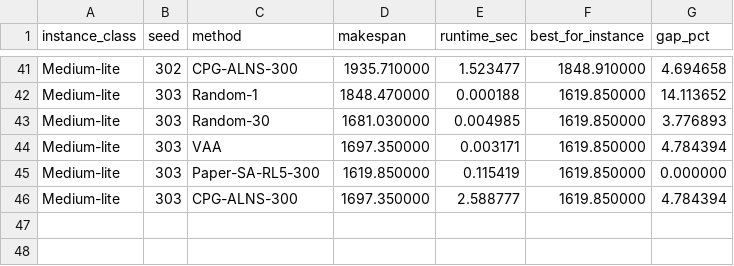
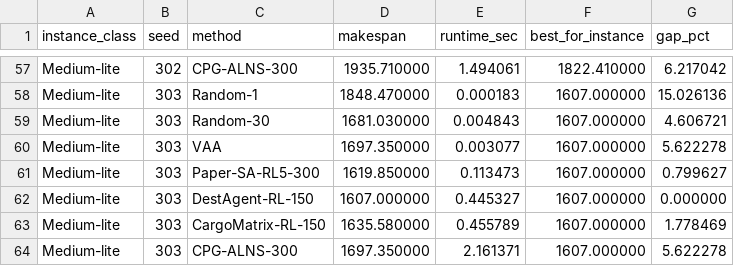
Before and after one commit to znxkznxk1030/CPG-RL-ALNS, a CSV file: outputs/baseline_results.csv, drawn as a sheet; only a part is shown, gaps mark what is left out; addresses are those after the commit; the diff covers the shown part only; the diff names each change by its address in the sheet, - before the commit and + after, or states it on an @@ line.

```diff
--- a/outputs/baseline_results.csv
+++ b/outputs/baseline_results.csv
-E57 (runtime_sec): 1.523477
+E57 (runtime_sec): 1.494061
-F57 (best_for_instance): 1848.910000
+F57 (best_for_instance): 1822.410000
-G57 (gap_pct): 4.694658
+G57 (gap_pct): 6.217042
-E58 (runtime_sec): 0.000188
+E58 (runtime_sec): 0.000183
-F58:F61 (best_for_instance): 1619.850000
+F58:F61 (best_for_instance): 1607.000000
-G58 (gap_pct): 14.113652
+G58 (gap_pct): 15.026136
-E59 (runtime_sec): 0.004985
+E59 (runtime_sec): 0.004843
-G59 (gap_pct): 3.776893
+G59 (gap_pct): 4.606721
-E60 (runtime_sec): 0.003171
+E60 (runtime_sec): 0.003077
-G60 (gap_pct): 4.784394
+G60 (gap_pct): 5.622278
-E61 (runtime_sec): 0.115419
+E61 (runtime_sec): 0.113473
-G61 (gap_pct): 0.000000
+G61 (gap_pct): 0.799627
+row 62: Medium-lite | 303 | DestAgent-RL-150 | 1607.000000 | 0.445327 | 1607.000000 | 0.000000
+row 63: Medium-lite | 303 | CargoMatrix-RL-150 | 1635.580000 | 0.455789 | 1607.000000 | 1.778469
-E64 (runtime_sec): 2.588777
+E64 (runtime_sec): 2.161371
-F64 (best_for_instance): 1619.850000
+F64 (best_for_instance): 1607.000000
-G64 (gap_pct): 4.784394
+G64 (gap_pct): 5.622278
```
Also changed, not shown: 16 added rows and 47 edited cells elsewhere in this file, 9 other files.
